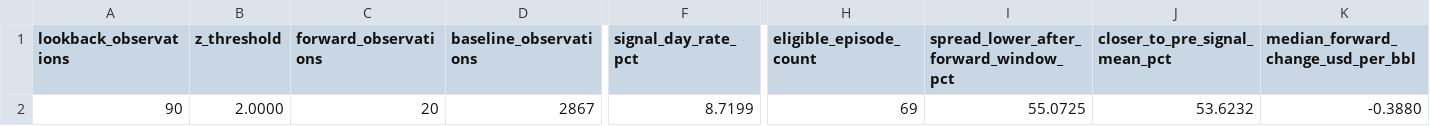
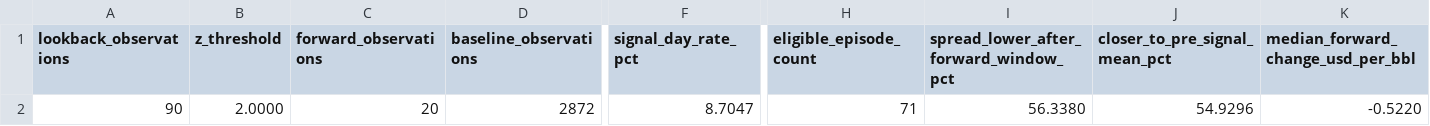
Before and after one commit to mohamedmadkour62005-beep/crack-spread-tracker, a CSV file: output/monitoring_backtest_summary.csv, drawn as a sheet; only a part is shown, gaps mark what is left out; the diff names each change by its address in the sheet, - before the commit and + after, or states it on an @@ line.

```diff
--- a/output/monitoring_backtest_summary.csv
+++ b/output/monitoring_backtest_summary.csv
-D2 (baseline_observations): 2867
+D2 (baseline_observations): 2872
-F2 (signal_day_rate_pct): 8.7199
+F2 (signal_day_rate_pct): 8.7047
-H2 (eligible_episode_count): 69
+H2 (eligible_episode_count): 71
-I2: 55.0725
+I2: 56.3380
-J2 (closer_to_pre_signal_mean_pct): 53.6232
+J2 (closer_to_pre_signal_mean_pct): 54.9296
-K2: -0.3880
+K2: -0.5220
```
Also changed, not shown: output/crack_spread_data.csv, output/monitoring_signal_episodes.csv, 2 other files.
